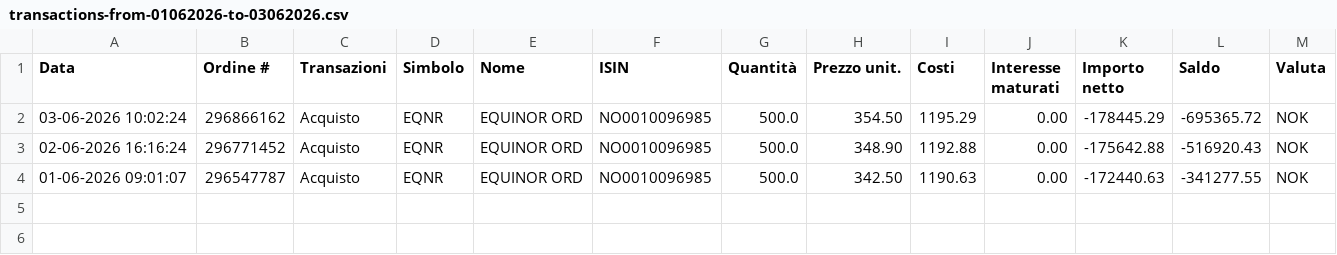
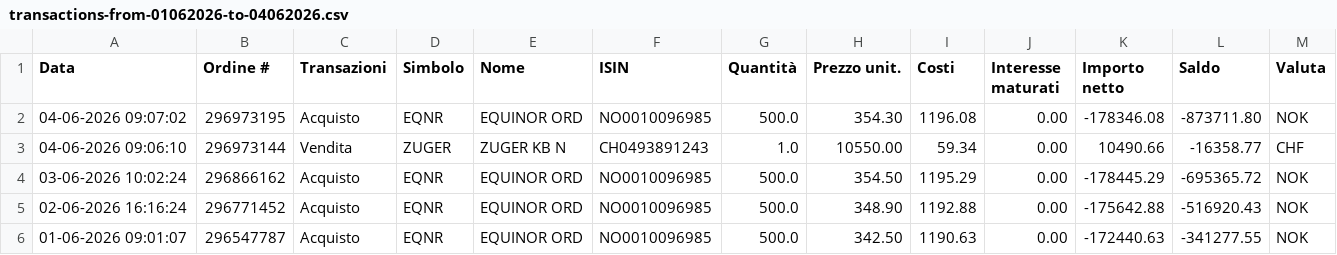
Before and after one commit to rressi/my-portfolio-notebooks, a CSV file: data/transactions-from-01062026-to-04062026.csv (was data/transactions-from-01062026-to-03062026.csv), drawn as a sheet; the diff names each change by its address in the sheet, - before the commit and + after, or states it on an @@ line.

Commit message:
New transactions added

```diff
--- a/data/transactions-from-01062026-to-03062026.csv
+++ b/data/transactions-from-01062026-to-04062026.csv
+row 2: 04-06-2026 09:07:02 | 296973195 | Acquisto | EQNR | EQUINOR ORD | NO0010096985 | 500.0 | 354.30 | 1196.08 | 0.00 | -178346.08 | -873711.80 | NOK
+row 3: 04-06-2026 09:06:10 | 296973144 | Vendita | ZUGER | ZUGER KB N | CH0493891243 | 1.0 | 10550.00 | 59.34 | 0.00 | 10490.66 | -16358.77 | CHF
```
Also changed, not shown: 2 other files.
